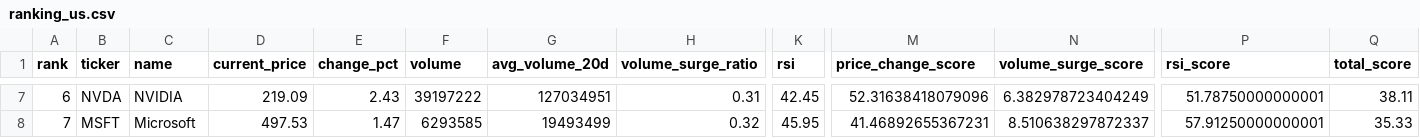
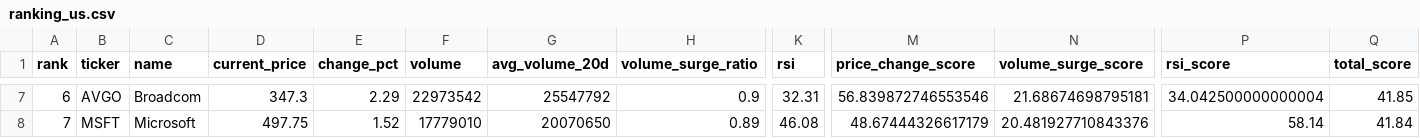
Before and after one commit to ynokinawa19-lgtm/stock-ranking-app, a CSV file: data/ranking_us.csv, drawn as a sheet; only a part is shown, gaps mark what is left out; the diff covers the shown part only; the diff names each change by its address in the sheet, - before the commit and + after, or states it on an @@ line.

```diff
--- a/data/ranking_us.csv
+++ b/data/ranking_us.csv
-B7 (ticker): NVDA
+B7 (ticker): AVGO
-C7 (name): NVIDIA
+C7 (name): Broadcom
-D7 (current_price): 219.09
+D7 (current_price): 347.3
-E7 (change_pct): 2.43
+E7 (change_pct): 2.29
-F7 (volume): 39197222
+F7 (volume): 22973542
-G7 (avg_volume_20d): 127034951
+G7 (avg_volume_20d): 25547792
-H7 (volume_surge_ratio): 0.31
+H7 (volume_surge_ratio): 0.9
-K7 (rsi): 42.45
+K7 (rsi): 32.31
-M7 (price_change_score): 52.31638418079096
+M7 (price_change_score): 56.839872746553546
-N7 (volume_surge_score): 6.382978723404249
+N7 (volume_surge_score): 21.68674698795181
-P7 (rsi_score): 51.78750000000001
+P7 (rsi_score): 34.042500000000004
-Q7 (total_score): 38.11
+Q7 (total_score): 41.85
-D8 (current_price): 497.53
+D8 (current_price): 497.75
-E8 (change_pct): 1.47
+E8 (change_pct): 1.52
-F8 (volume): 6293585
+F8 (volume): 17779010
-G8 (avg_volume_20d): 19493499
+G8 (avg_volume_20d): 20070650
-H8 (volume_surge_ratio): 0.32
+H8 (volume_surge_ratio): 0.89
-K8 (rsi): 45.95
+K8 (rsi): 46.08
-M8 (price_change_score): 41.46892655367231
+M8 (price_change_score): 48.67444326617179
-N8 (volume_surge_score): 8.510638297872337
+N8 (volume_surge_score): 20.481927710843376
-P8 (rsi_score): 57.91250000000001
+P8 (rsi_score): 58.14
-Q8 (total_score): 35.33
+Q8 (total_score): 41.84
```
Also changed, not shown: 157 edited cells elsewhere in this file, data/ranking_jp.csv, 3 other files.
